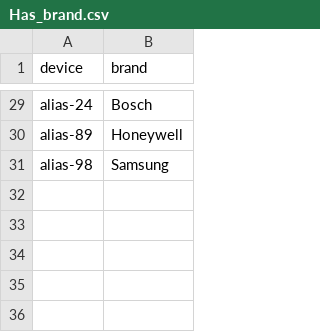
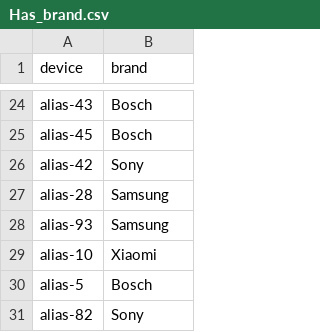
Before and after one commit to FranqZD/Sistemas_IoT, a CSV file: Dgraph/data/Has_brand.csv, drawn as a sheet; only a part is shown, gaps mark what is left out; removed rows and columns are numbered as before the commit, all else as after; the diff covers the shown part only; the diff names each change by its address in the sheet, - before the commit and + after, or states it on an @@ line.

```diff
--- a/Dgraph/data/Has_brand.csv
+++ b/Dgraph/data/Has_brand.csv
-A24 (device): alias-24
+A24 (device): alias-43
-row 30: alias-89 | Honeywell
+row 25: alias-45 | Bosch
+row 26: alias-42 | Sony
-A27 (device): alias-98
+A27 (device): alias-28
+row 28: alias-93 | Samsung
+row 29: alias-10 | Xiaomi
+row 30: alias-5 | Bosch
+row 31: alias-82 | Sony
```
Also changed, not shown: 8 added rows, 13 removed rows and 12 edited cells elsewhere in this file, Cassandra/alerts.csv, Cassandra/logs.csv, 13 other files.
